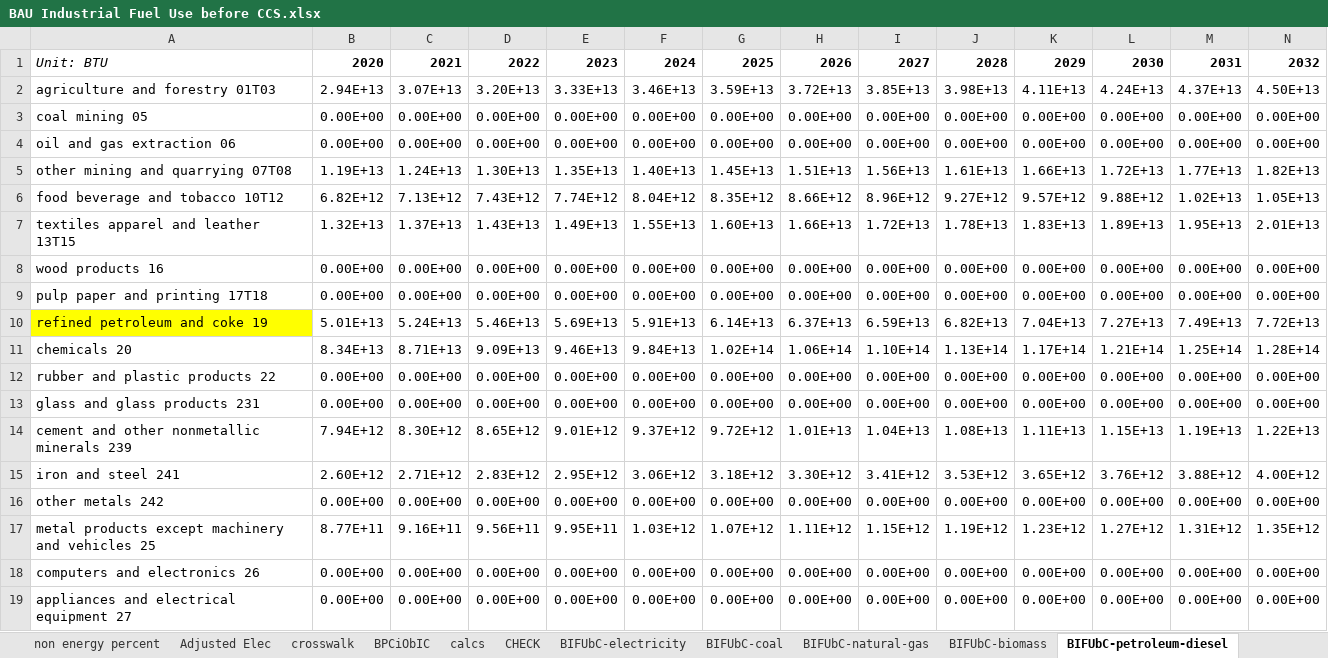
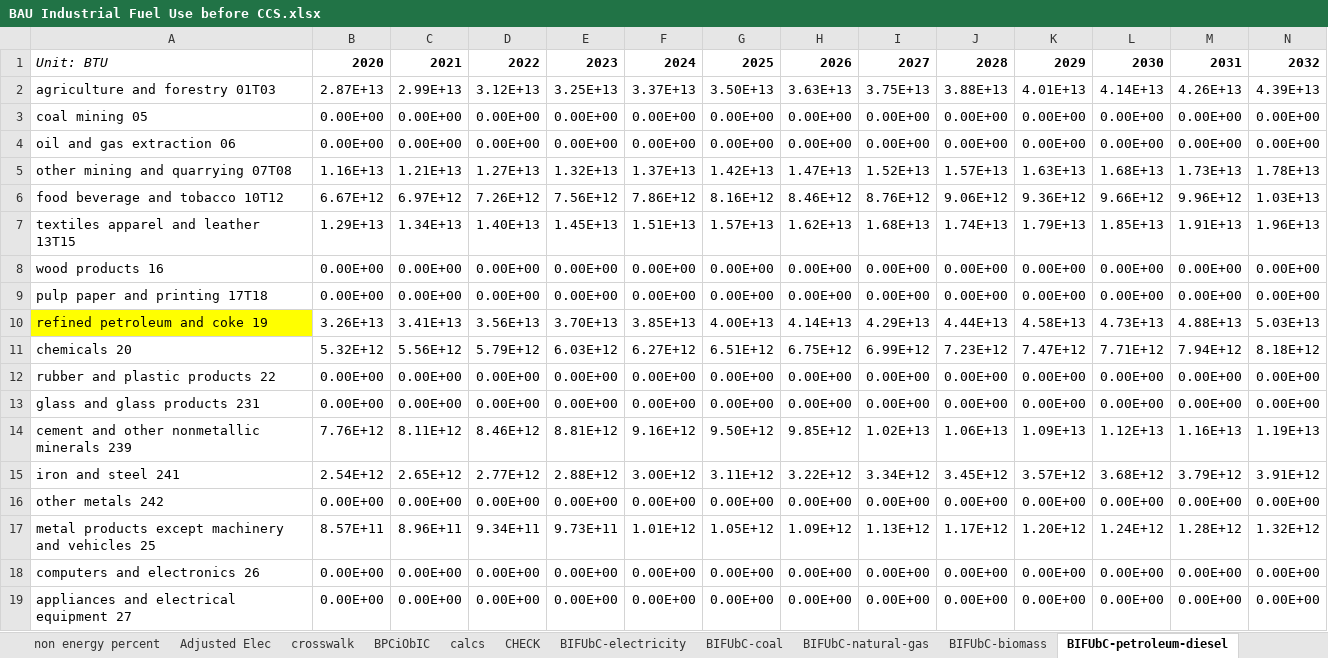
Before and after one commit to EnergyInnovation/eps-indonesia, an Excel workbook: InputData/indst/BIFUbC/BAU Industrial Fuel Use before CCS.xlsx, sheet BIFUbC-petroleum-diesel, drawn as a sheet; only a part is shown; values as stored, in another font and other column widths than the file's, no borders; removed rows and columns are numbered as before the commit, all else as after; rows hold the shown columns only; the diff covers the shown part only; the diff names each change by its address in the sheet, - before the commit and + after, or states it on an @@ line.

Commit message:
updated industry sector files bifubc, bpe, bpoifufe, perac

```diff
--- a/InputData/indst/BIFUbC/BAU Industrial Fuel Use before CCS.xlsx (sheet BIFUbC-petroleum-diesel)
+++ b/InputData/indst/BIFUbC/BAU Industrial Fuel Use before CCS.xlsx (sheet BIFUbC-petroleum-diesel)
-row 2: agriculture and forestry 01T03 | 2.94E+13 | 3.07E+13 | 3.20E+13 | 3.33E+13 | 3.46E+13 | 3.59E+13 | 3.72E+13 | 3.85E+13 | 3.98E+13 | 4.11E+13 | 4.24E+13 | 4.37E+13 | 4.50E+13
+row 2: agriculture and forestry 01T03 | 2.87E+13 | 2.99E+13 | 3.12E+13 | 3.25E+13 | 3.37E+13 | 3.50E+13 | 3.63E+13 | 3.75E+13 | 3.88E+13 | 4.01E+13 | 4.14E+13 | 4.26E+13 | 4.39E+13
-row 5: other mining and quarrying 07T08 | 1.19E+13 | 1.24E+13 | 1.30E+13 | 1.35E+13 | 1.40E+13 | 1.45E+13 | 1.51E+13 | 1.56E+13 | 1.61E+13 | 1.66E+13 | 1.72E+13 | 1.77E+13 | 1.82E+13
-row 6: food beverage and tobacco 10T12 | 6.82E+12 | 7.13E+12 | 7.43E+12 | 7.74E+12 | 8.04E+12 | 8.35E+12 | 8.66E+12 | 8.96E+12 | 9.27E+12 | 9.57E+12 | 9.88E+12 | 1.02E+13 | 1.05E+13
-row 7: textiles apparel and leather 13T15 | 1.32E+13 | 1.37E+13 | 1.43E+13 | 1.49E+13 | 1.55E+13 | 1.60E+13 | 1.66E+13 | 1.72E+13 | 1.78E+13 | 1.83E+13 | 1.89E+13 | 1.95E+13 | 2.01E+13
+row 5: other mining and quarrying 07T08 | 1.16E+13 | 1.21E+13 | 1.27E+13 | 1.32E+13 | 1.37E+13 | 1.42E+13 | 1.47E+13 | 1.52E+13 | 1.57E+13 | 1.63E+13 | 1.68E+13 | 1.73E+13 | 1.78E+13
+row 6: food beverage and tobacco 10T12 | 6.67E+12 | 6.97E+12 | 7.26E+12 | 7.56E+12 | 7.86E+12 | 8.16E+12 | 8.46E+12 | 8.76E+12 | 9.06E+12 | 9.36E+12 | 9.66E+12 | 9.96E+12 | 1.03E+13
+row 7: textiles apparel and leather 13T15 | 1.29E+13 | 1.34E+13 | 1.40E+13 | 1.45E+13 | 1.51E+13 | 1.57E+13 | 1.62E+13 | 1.68E+13 | 1.74E+13 | 1.79E+13 | 1.85E+13 | 1.91E+13 | 1.96E+13
-row 10: refined petroleum and coke 19 | 5.01E+13 | 5.24E+13 | 5.46E+13 | 5.69E+13 | 5.91E+13 | 6.14E+13 | 6.37E+13 | 6.59E+13 | 6.82E+13 | 7.04E+13 | 7.27E+13 | 7.49E+13 | 7.72E+13
-row 11: chemicals 20 | 8.34E+13 | 8.71E+13 | 9.09E+13 | 9.46E+13 | 9.84E+13 | 1.02E+14 | 1.06E+14 | 1.10E+14 | 1.13E+14 | 1.17E+14 | 1.21E+14 | 1.25E+14 | 1.28E+14
+row 10: refined petroleum and coke 19 | 3.26E+13 | 3.41E+13 | 3.56E+13 | 3.70E+13 | 3.85E+13 | 4.00E+13 | 4.14E+13 | 4.29E+13 | 4.44E+13 | 4.58E+13 | 4.73E+13 | 4.88E+13 | 5.03E+13
+row 11: chemicals 20 | 5.32E+12 | 5.56E+12 | 5.79E+12 | 6.03E+12 | 6.27E+12 | 6.51E+12 | 6.75E+12 | 6.99E+12 | 7.23E+12 | 7.47E+12 | 7.71E+12 | 7.94E+12 | 8.18E+12
-row 14: cement and other nonmetallic minerals 239 | 7.94E+12 | 8.30E+12 | 8.65E+12 | 9.01E+12 | 9.37E+12 | 9.72E+12 | 1.01E+13 | 1.04E+13 | 1.08E+13 | 1.11E+13 | 1.15E+13 | 1.19E+13 | 1.22E+13
-row 15: iron and steel 241 | 2.60E+12 | 2.71E+12 | 2.83E+12 | 2.95E+12 | 3.06E+12 | 3.18E+12 | 3.30E+12 | 3.41E+12 | 3.53E+12 | 3.65E+12 | 3.76E+12 | 3.88E+12 | 4.00E+12
+row 14: cement and other nonmetallic minerals 239 | 7.76E+12 | 8.11E+12 | 8.46E+12 | 8.81E+12 | 9.16E+12 | 9.50E+12 | 9.85E+12 | 1.02E+13 | 1.06E+13 | 1.09E+13 | 1.12E+13 | 1.16E+13 | 1.19E+13
+row 15: iron and steel 241 | 2.54E+12 | 2.65E+12 | 2.77E+12 | 2.88E+12 | 3.00E+12 | 3.11E+12 | 3.22E+12 | 3.34E+12 | 3.45E+12 | 3.57E+12 | 3.68E+12 | 3.79E+12 | 3.91E+12
-row 17: metal products except machinery and vehicles 25 | 8.77E+11 | 9.16E+11 | 9.56E+11 | 9.95E+11 | 1.03E+12 | 1.07E+12 | 1.11E+12 | 1.15E+12 | 1.19E+12 | 1.23E+12 | 1.27E+12 | 1.31E+12 | 1.35E+12
+row 17: metal products except machinery and vehicles 25 | 8.57E+11 | 8.96E+11 | 9.34E+11 | 9.73E+11 | 1.01E+12 | 1.05E+12 | 1.09E+12 | 1.13E+12 | 1.17E+12 | 1.20E+12 | 1.24E+12 | 1.28E+12 | 1.32E+12
```
Also changed, not shown: 2 added rows and 2 removed rows elsewhere in this sheet, sheet calcs, sheet BIFUbC-heavy-or-residual-oil, sheet BIFUbC-natural-gas, sheet BIFUbC-coal, sheet Ind gov data, sheet BIFUbC-crude-oil, 5 more sheets, other sheet tabs, formulas that keep their value, charts or pictures, InputData/indst/BPoIFUfE/BAU Proportion of Industrial Fuel Used for Energy.xlsx, 40 other files.
